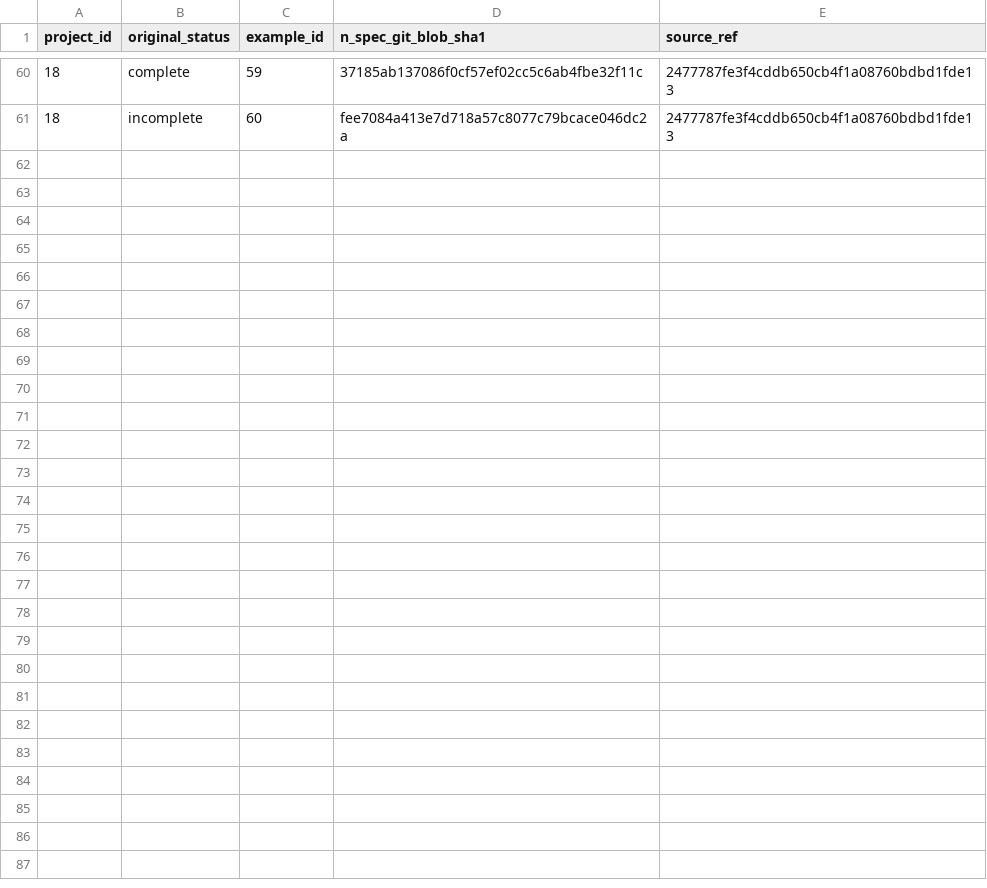
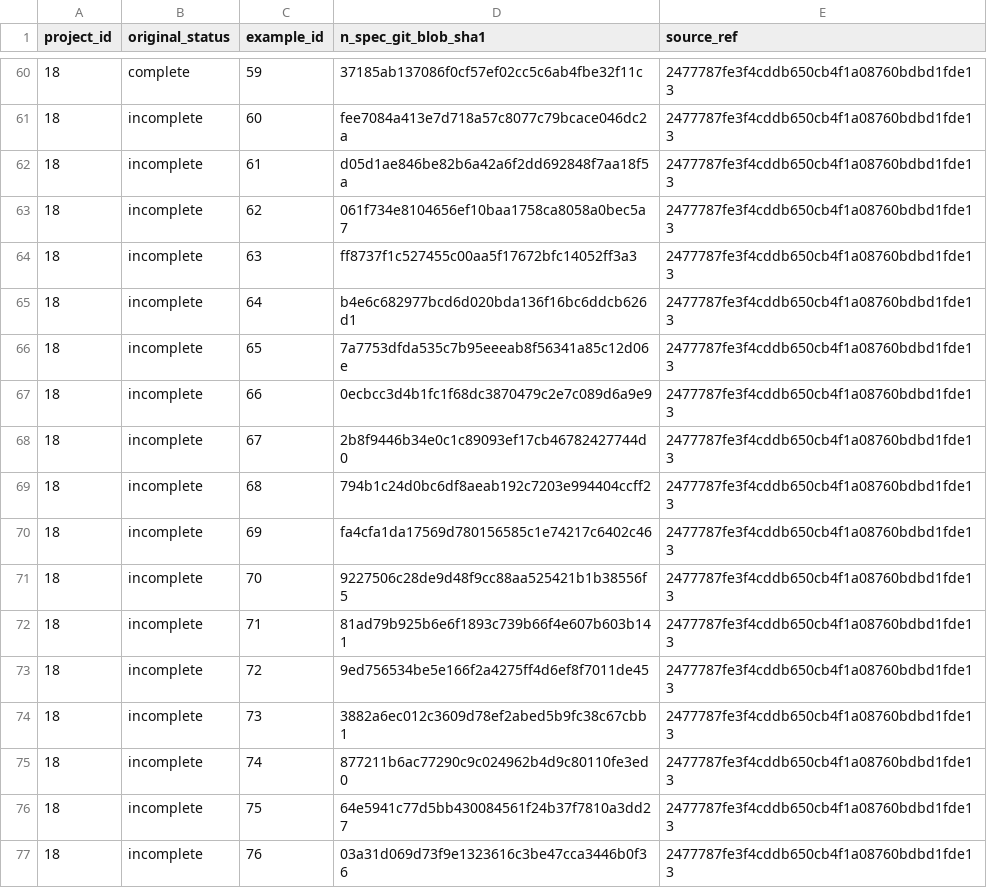
Before and after one commit to matheus-junio-da-silva/Web3Bugs, a CSV file: Web3Bugs-certora/docs/cvl2/research/AGENTE-02/ROUND7_N_SPEC_SHA1_MANIFEST.csv, drawn as a sheet; only a part is shown, gaps mark what is left out.

Commit message:
docs(cvl2): R7 record P18 N.spec source SHA1 keys 61-76

```diff
--- a/Web3Bugs-certora/docs/cvl2/research/AGENTE-02/ROUND7_N_SPEC_SHA1_MANIFEST.csv
+++ b/Web3Bugs-certora/docs/cvl2/research/AGENTE-02/ROUND7_N_SPEC_SHA1_MANIFEST.csv
@@ -61 +61,17 @@ project_id,original_status,example_id,n_spec_git_blob_sha1,source_ref
 18,incomplete,60,fee7084a413e7d718a57c8077c79bcace046dc2a,2477787fe3f4cddb650cb4f1a08760bdbd1fde13
+18,incomplete,61,d05d1ae846be82b6a42a6f2dd692848f7aa18f5a,2477787fe3f4cddb650cb4f1a08760bdbd1fde13
+18,incomplete,62,061f734e8104656ef10baa1758ca8058a0bec5a7,2477787fe3f4cddb650cb4f1a08760bdbd1fde13
+18,incomplete,63,ff8737f1c527455c00aa5f17672bfc14052ff3a3,2477787fe3f4cddb650cb4f1a08760bdbd1fde13
+18,incomplete,64,b4e6c682977bcd6d020bda136f16bc6ddcb626d1,2477787fe3f4cddb650cb4f1a08760bdbd1fde13
+18,incomplete,65,7a7753dfda535c7b95eeeab8f56341a85c12d06e,2477787fe3f4cddb650cb4f1a08760bdbd1fde13
+18,incomplete,66,0ecbcc3d4b1fc1f68dc3870479c2e7c089d6a9e9,2477787fe3f4cddb650cb4f1a08760bdbd1fde13
+18,incomplete,67,2b8f9446b34e0c1c89093ef17cb46782427744d0,2477787fe3f4cddb650cb4f1a08760bdbd1fde13
+18,incomplete,68,794b1c24d0bc6df8aeab192c7203e994404ccff2,2477787fe3f4cddb650cb4f1a08760bdbd1fde13
+18,incomplete,69,fa4cfa1da17569d780156585c1e74217c6402c46,2477787fe3f4cddb650cb4f1a08760bdbd1fde13
+18,incomplete,70,9227506c28de9d48f9cc88aa525421b1b38556f5,2477787fe3f4cddb650cb4f1a08760bdbd1fde13
+18,incomplete,71,81ad79b925b6e6f1893c739b66f4e607b603b141,2477787fe3f4cddb650cb4f1a08760bdbd1fde13
+18,incomplete,72,9ed756534be5e166f2a4275ff4d6ef8f7011de45,2477787fe3f4cddb650cb4f1a08760bdbd1fde13
+18,incomplete,73,3882a6ec012c3609d78ef2abed5b9fc38c67cbb1,2477787fe3f4cddb650cb4f1a08760bdbd1fde13
+18,incomplete,74,877211b6ac77290c9c024962b4d9c80110fe3ed0,2477787fe3f4cddb650cb4f1a08760bdbd1fde13
+18,incomplete,75,64e5941c77d5bb430084561f24b37f7810a3dd27,2477787fe3f4cddb650cb4f1a08760bdbd1fde13
+18,incomplete,76,03a31d069d73f9e1323616c3be47cca3446b0f36,2477787fe3f4cddb650cb4f1a08760bdbd1fde13
```
